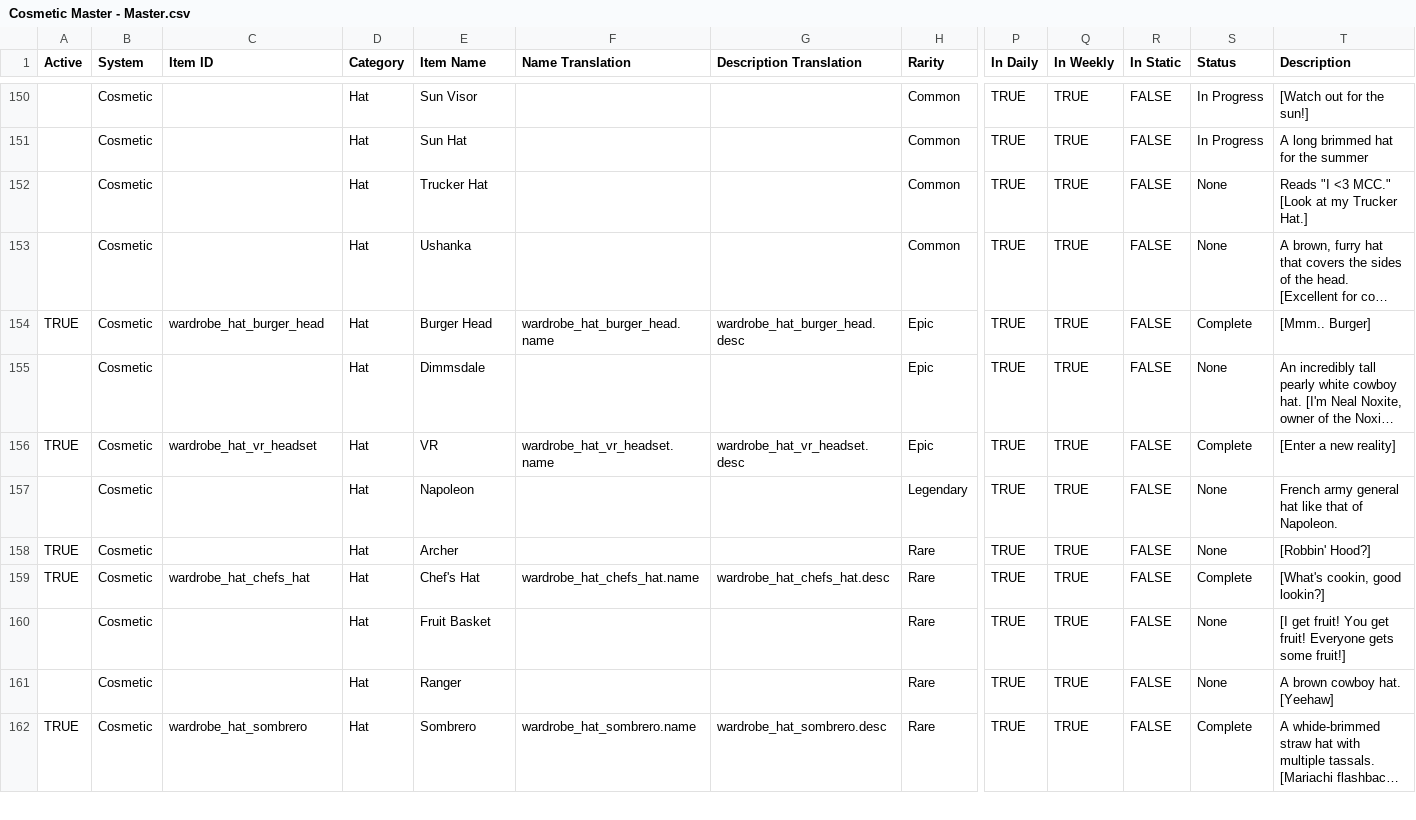
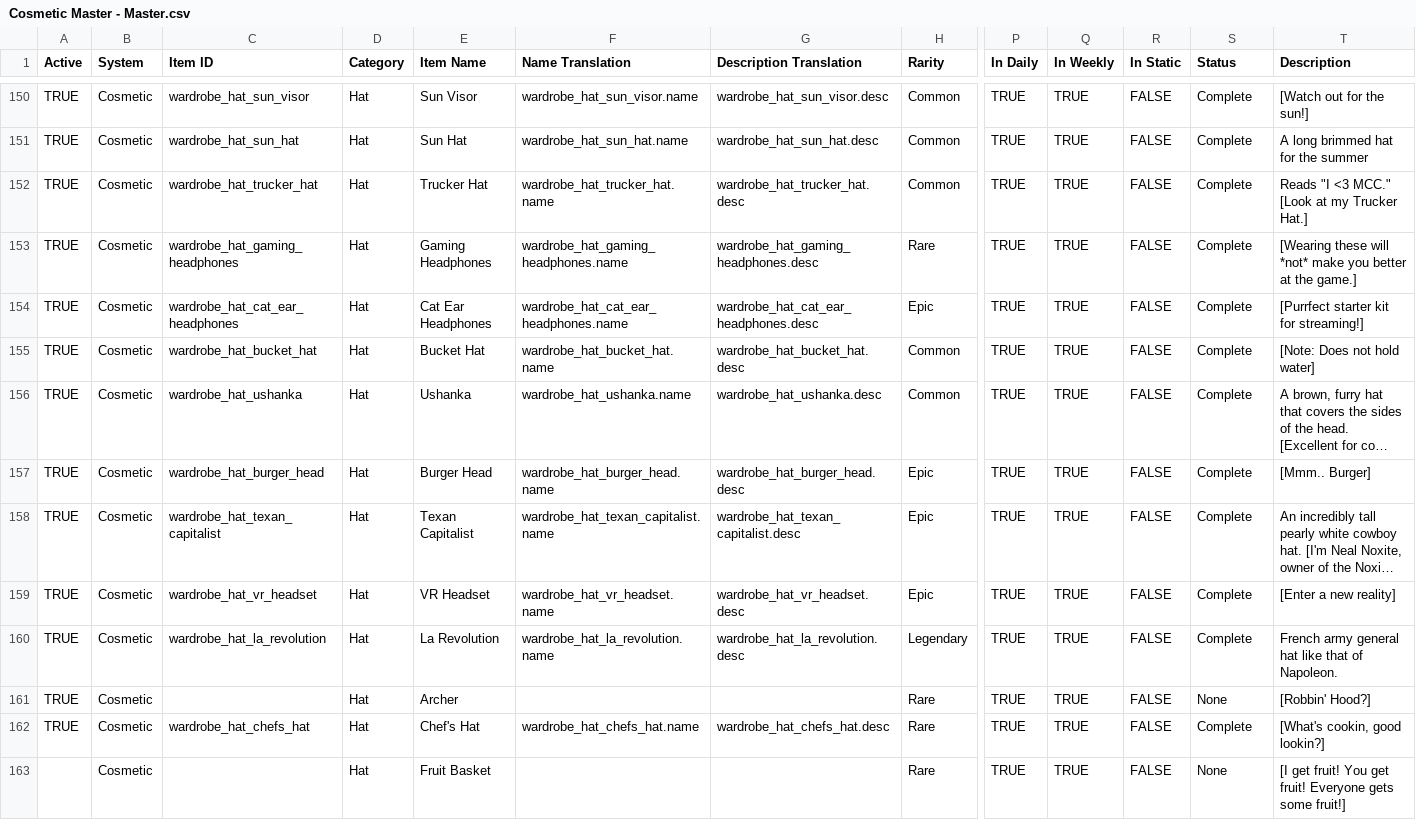
Before and after one commit to ThorNoxcrew/configuration, a CSV file: island/items/Cosmetic Master - Master.csv, drawn as a sheet; only a part is shown, gaps mark what is left out; the shorter side is filled out with more unchanged rows; long unchanged cells end in …; addresses are those after the commit; rows hold the shown columns only; the diff covers the shown part only; the diff names each change by its address in the sheet, - before the commit and + after, or states it on an @@ line.

Commit message:
adding cosmetics onto server & mapping colours

```diff
--- a/island/items/Cosmetic Master - Master.csv
+++ b/island/items/Cosmetic Master - Master.csv
-A150:A152 (Active): (empty)
+A150:A152 (Active): TRUE
-C150 (Item ID): (empty)
+C150 (Item ID): wardrobe_hat_sun_visor
-F150 (Name Translation): (empty)
+F150 (Name Translation): wardrobe_hat_sun_visor.name
-G150 (Description Translation): (empty)
+G150 (Description Translation): wardrobe_hat_sun_visor.desc
-S150:S151 (Status): In Progress
+S150:S151 (Status): Complete
-C151 (Item ID): (empty)
+C151 (Item ID): wardrobe_hat_sun_hat
-F151 (Name Translation): (empty)
+F151 (Name Translation): wardrobe_hat_sun_hat.name
-G151 (Description Translation): (empty)
+G151 (Description Translation): wardrobe_hat_sun_hat.desc
-C152 (Item ID): (empty)
+C152 (Item ID): wardrobe_hat_trucker_hat
-F152 (Name Translation): (empty)
+F152 (Name Translation): wardrobe_hat_trucker_hat.name
-G152 (Description Translation): (empty)
+G152 (Description Translation): wardrobe_hat_trucker_hat.desc
-S152 (Status): None
+S152 (Status): Complete
+row 153: TRUE | Cosmetic | wardrobe_hat_gaming_headphones | Hat | Gaming Headphones | wardrobe_hat_gaming_headphones.name | wardrobe_hat_gaming_headphones.desc | Rare | TRUE | TRUE | FALSE | Complete | [Wearing these will *not* make you better at the game.]
+row 154: TRUE | Cosmetic | wardrobe_hat_cat_ear_headphones | Hat | Cat Ear Headphones | wardrobe_hat_cat_ear_headphones.name | wardrobe_hat_cat_ear_headphones.desc | Epic | TRUE | TRUE | FALSE | Complete | [Purrfect starter kit for streaming!]
+row 155: TRUE | Cosmetic | wardrobe_hat_bucket_hat | Hat | Bucket Hat | wardrobe_hat_bucket_hat.name | wardrobe_hat_bucket_hat.desc | Common | TRUE | TRUE | FALSE | Complete | [Note: Does not hold water]
-A156 (Active): (empty)
+A156 (Active): TRUE
-C156 (Item ID): (empty)
+C156 (Item ID): wardrobe_hat_ushanka
-F156 (Name Translation): (empty)
+F156 (Name Translation): wardrobe_hat_ushanka.name
-G156 (Description Translation): (empty)
+G156 (Description Translation): wardrobe_hat_ushanka.desc
-S156 (Status): None
+S156 (Status): Complete
-A158 (Active): (empty)
+A158 (Active): TRUE
-C158 (Item ID): (empty)
+C158 (Item ID): wardrobe_hat_texan_capitalist
-E158 (Item Name): Dimmsdale
+E158 (Item Name): Texan Capitalist
-F158 (Name Translation): (empty)
+F158 (Name Translation): wardrobe_hat_texan_capitalist.name
-G158 (Description Translation): (empty)
+G158 (Description Translation): wardrobe_hat_texan_capitalist.desc
-S158 (Status): None
+S158 (Status): Complete
-E159 (Item Name): VR
+E159 (Item Name): VR Headset
-A160 (Active): (empty)
+A160 (Active): TRUE
-C160 (Item ID): (empty)
+C160 (Item ID): wardrobe_hat_la_revolution
-E160 (Item Name): Napoleon
+E160 (Item Name): La Revolution
-F160 (Name Translation): (empty)
+F160 (Name Translation): wardrobe_hat_la_revolution.name
-G160 (Description Translation): (empty)
+G160 (Description Translation): wardrobe_hat_la_revolution.desc
-S160 (Status): None
+S160 (Status): Complete
```
Also changed, not shown: 1 added row, 1 removed row and 69 edited cells elsewhere in this file, 1 other file.
